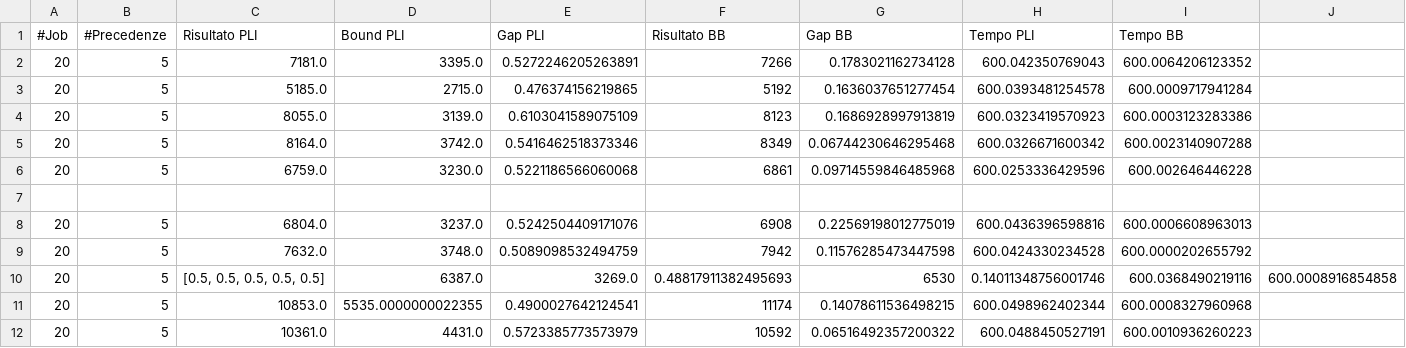
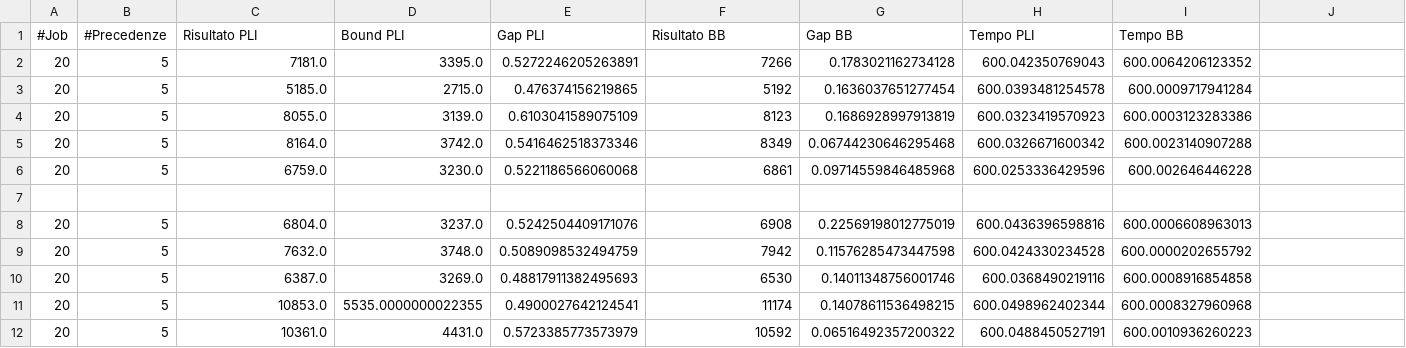
Before and after one commit to Mattia9727/AMOD_BB, a CSV file: results/instances_20_5_1.csv, drawn as a sheet; removed rows and columns are numbered as before the commit, all else as after; the diff names each change by its address in the sheet, - before the commit and + after, or states it on an @@ line.

Commit message:
Update instances_20_5_1.csv

```diff
--- a/results/instances_20_5_1.csv
+++ b/results/instances_20_5_1.csv
-row 10: 20 | 5 | [0.5, 0.5, 0.5, 0.5, 0.5] | 6387.0 | 3269.0 | 0.48817911382495693 | 6530 | 0.14011348756001746 | 600.0368490219116 | 600.0008916854858
+row 10: 20 | 5 | 6387.0 | 3269.0 | 0.48817911382495693 | 6530 | 0.14011348756001746 | 600.0368490219116 | 600.0008916854858
```
